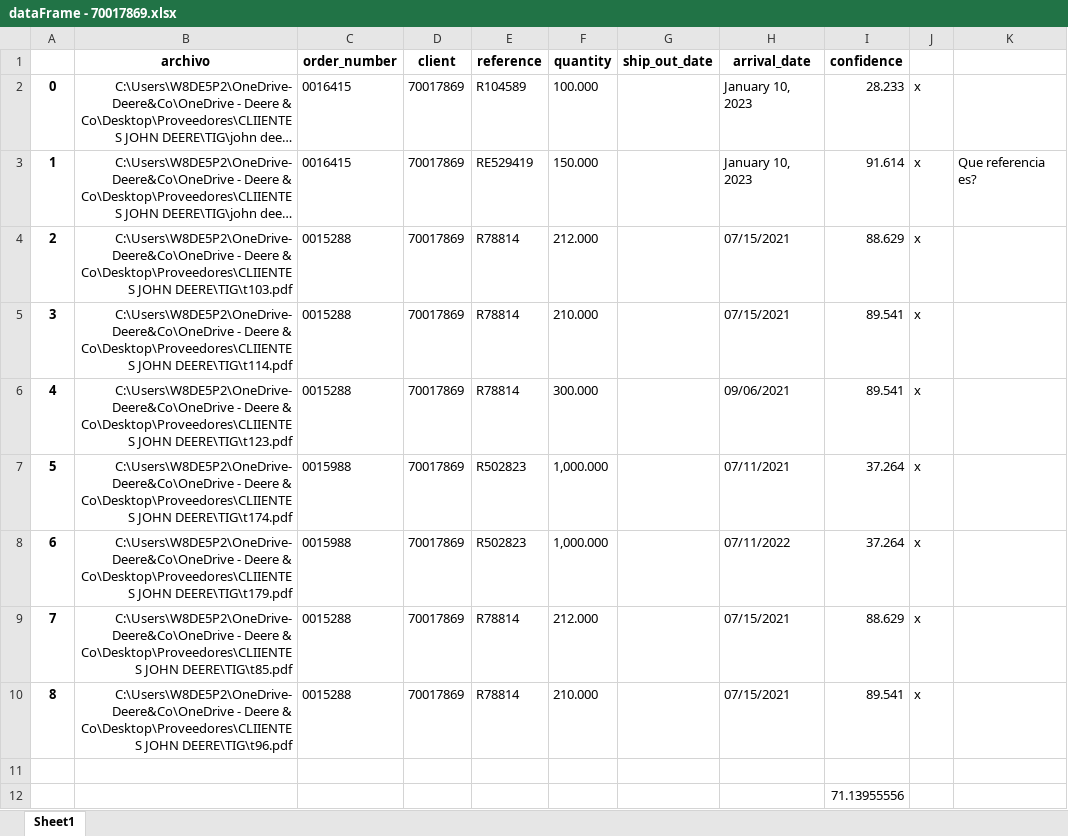
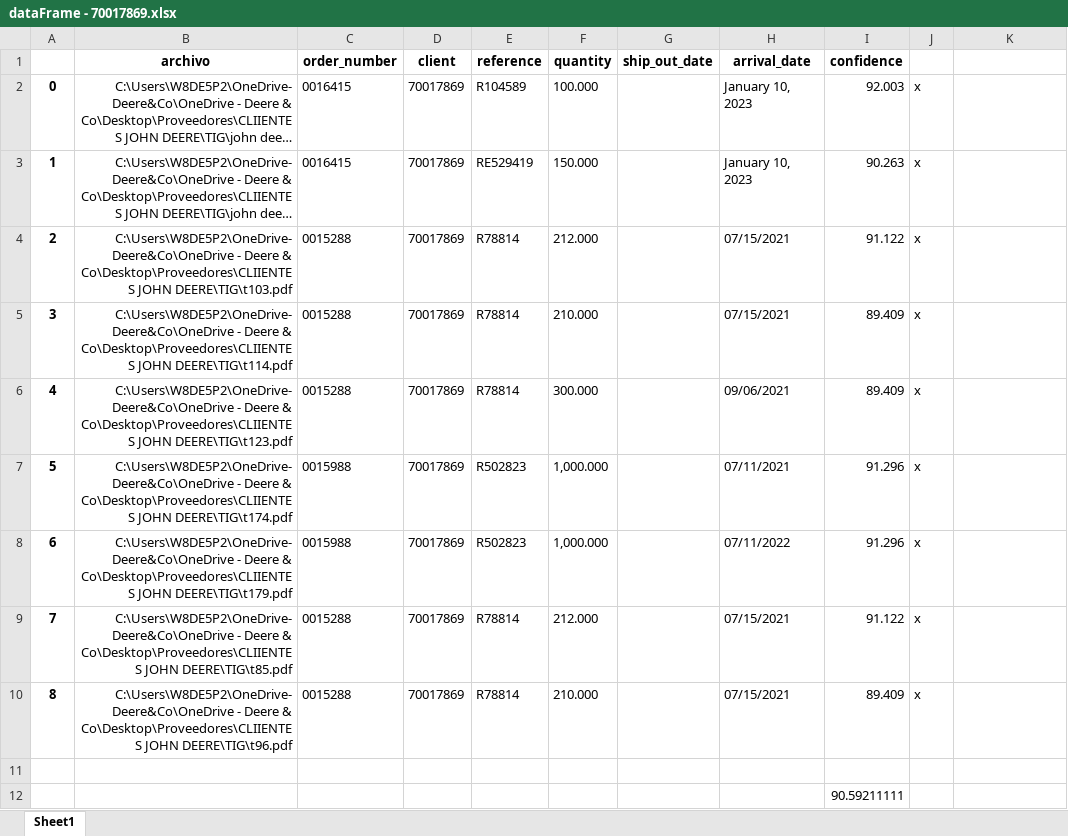
Before and after one commit to LobatoJaime/Bot-Creacion-de-Pedidos, an Excel workbook: AI_Engine/Resultados/Resultados buenos/dataFrame - 70017869.xlsx, sheet Sheet1, drawn as a sheet; long unchanged cells end in …; values as stored, in another font and other column widths than the file's, no borders; the diff names each change by its address in the sheet, - before the commit and + after, or states it on an @@ line.

```diff
--- a/AI_Engine/Resultados/Resultados buenos/dataFrame - 70017869.xlsx (sheet Sheet1)
+++ b/AI_Engine/Resultados/Resultados buenos/dataFrame - 70017869.xlsx (sheet Sheet1)
-I2 (confidence): 28.233
+I2 (confidence): 92.003
-I3 (confidence): 91.614
+I3 (confidence): 90.263
-K3: Que referencia es?
+K3: (empty)
-I4 (confidence): 88.629
+I4 (confidence): 91.122
-I5:I6 (confidence): 89.541
+I5:I6 (confidence): 89.409
-I7:I8 (confidence): 37.264
+I7:I8 (confidence): 91.296
-I9 (confidence): 88.629
+I9 (confidence): 91.122
-I10 (confidence): 89.541
+I10 (confidence): 89.409
-I12 (confidence): 71.13955556
+I12 (confidence): 90.59211111
```
Also changed, not shown: AI_Engine/Info/Results_notes.xlsx, AI_Engine/Resultados/Resultados buenos/dataFrame - 70017078.xlsx, 21 other files.
